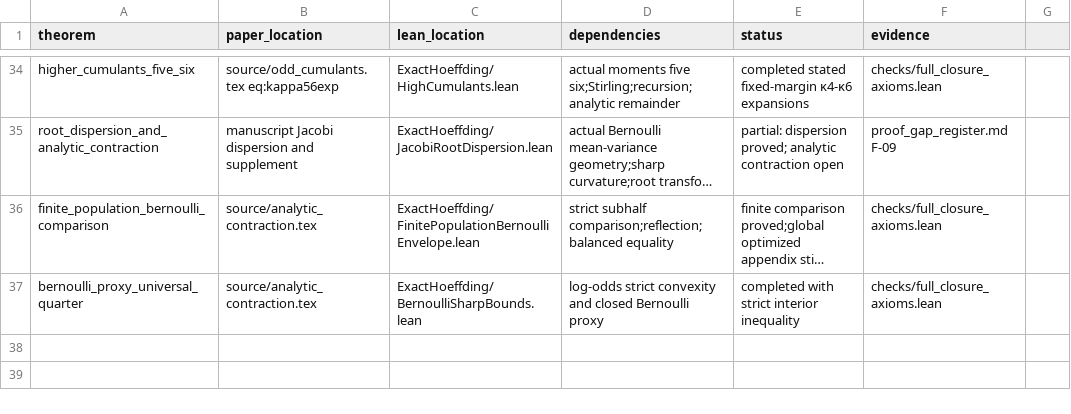
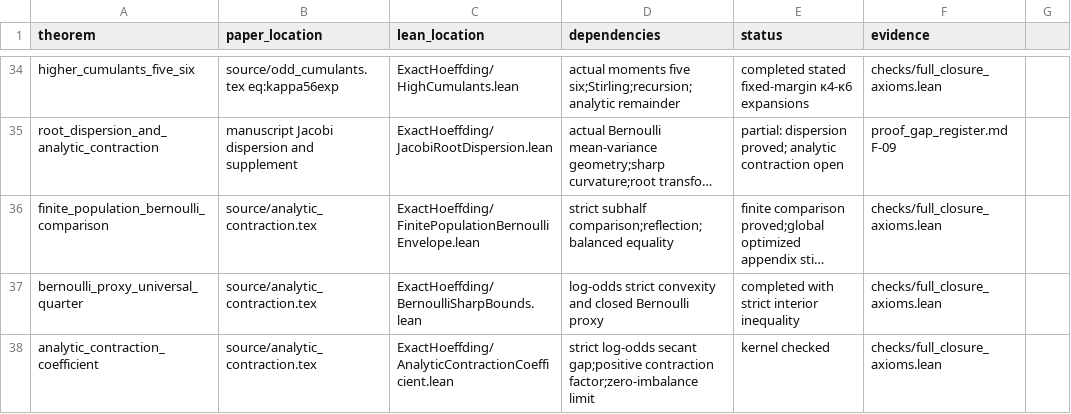
Before and after one commit to wzn1118/exact-hoeffding-constants, a CSV file: theorem_to_lean.csv, drawn as a sheet; only a part is shown, gaps mark what is left out; long unchanged cells end in …; the diff names each change by its address in the sheet, - before the commit and + after, or states it on an @@ line.

Commit message:
Integrate analytic contraction coefficient proof

```diff
--- a/theorem_to_lean.csv
+++ b/theorem_to_lean.csv
+row 38: analytic_contraction_coefficient | source/analytic_contraction.tex | ExactHoeffding/AnalyticContractionCoefficient.lean | strict log-odds secant gap;positive contraction factor;zero-imbalance limit | kernel checked | checks/full_closure_axioms.lean
```
Also changed, not shown: 3 other files.
